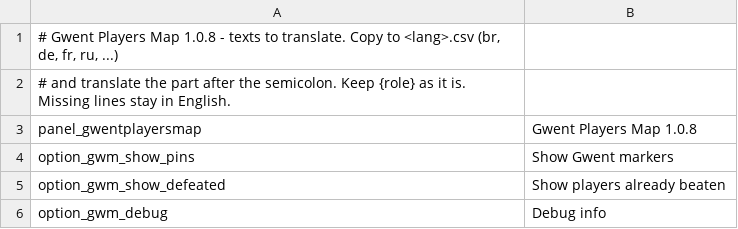
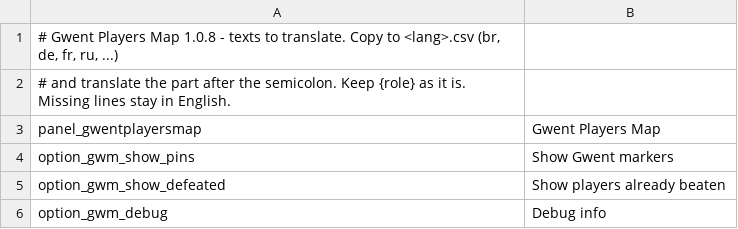
Before and after one commit to CredereNemo/witcher3-gwent-players-map, a CSV file: translations/TEMPLATE.csv, drawn as a sheet; only a part is shown.

```diff
--- a/translations/TEMPLATE.csv
+++ b/translations/TEMPLATE.csv
@@ -2,3 +2,3 @@
 # and translate the part after the semicolon. Keep {role} as it is. Missing lines stay in English.
-panel_gwentplayersmap;Gwent Players Map 1.0.8
+panel_gwentplayersmap;Gwent Players Map
 option_gwm_show_pins;Show Gwent markers
```
Also changed, not shown: translations/br.csv, translations/ru.csv, 19 other files.
